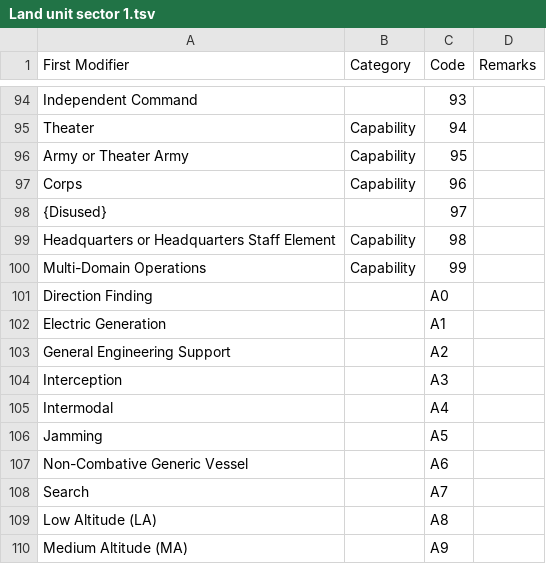
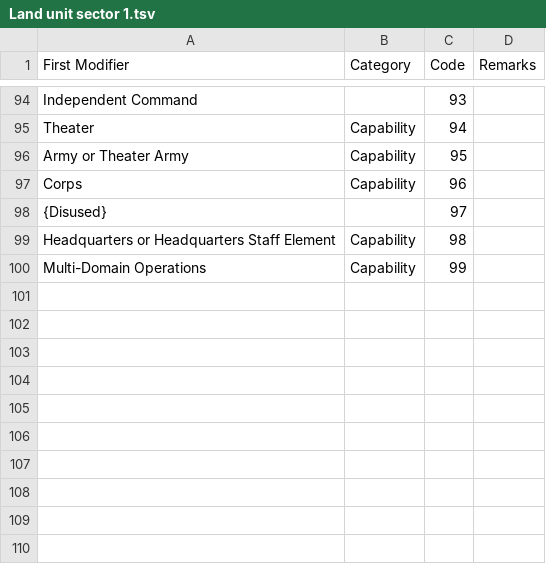
Before and after one commit to spatialillusions/milstandard-e, a TSV file: tsv-tables/Land unit sector 1.tsv, drawn as a sheet; only a part is shown, gaps mark what is left out; the diff names each change by its address in the sheet, - before the commit and + after, or states it on an @@ line.

Commit message:
Remove modifiers not used

```diff
--- a/tsv-tables/Land unit sector 1.tsv
+++ b/tsv-tables/Land unit sector 1.tsv
-row 101: Direction Finding |  | A0
-row 102: Electric Generation |  | A1
-row 103: General Engineering Support |  | A2
-row 104: Interception |  | A3
-row 105: Intermodal |  | A4
-row 106: Jamming |  | A5
-row 107: Non-Combative Generic Vessel |  | A6
-row 108: Search |  | A7
-row 109: Low Altitude (LA) |  | A8
-row 110: Medium Altitude (MA) |  | A9
```
Also changed, not shown: 2 other files.
